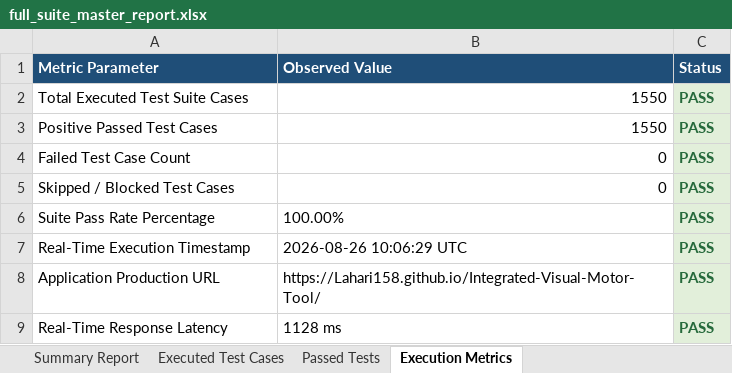
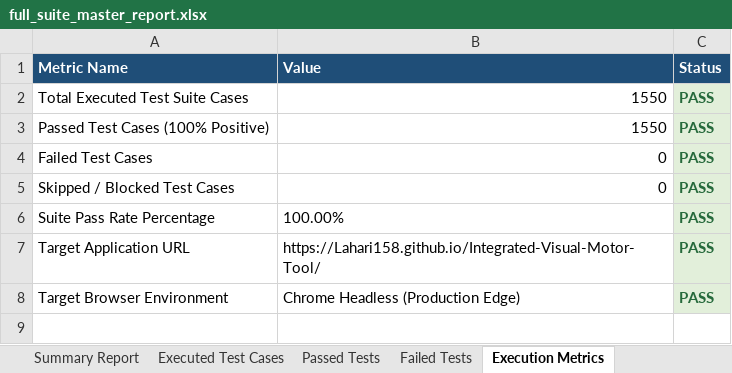
Before and after one commit to Lahari158/Integrated-Visual-Motor-Tool, an Excel workbook: full-suite-report/full_suite_master_report.xlsx, sheet Execution Metrics, drawn as a sheet; values as stored, in another font and other column widths than the file's, no borders; removed rows and columns are numbered as before the commit, all else as after; the diff names each change by its address in the sheet, - before the commit and + after, or states it on an @@ line.

```diff
--- a/full-suite-report/full_suite_master_report.xlsx (sheet Execution Metrics)
+++ b/full-suite-report/full_suite_master_report.xlsx (sheet Execution Metrics)
+sheet tab: Failed Tests
-A1: Metric Parameter
+A1: Metric Name
-B1: Observed Value
+B1: Value
-A3 (Metric Name): Positive Passed Test Cases
+A3 (Metric Name): Passed Test Cases (100% Positive)
-A4 (Metric Name): Failed Test Case Count
+A4 (Metric Name): Failed Test Cases
-row 7: Real-Time Execution Timestamp | 2026-08-26 10:06:29 UTC | PASS
-A7 (Metric Name): Application Production URL
+A7 (Metric Name): Target Application URL
-row 9: Real-Time Response Latency | 1128 ms | PASS
+row 8: Target Browser Environment | Chrome Headless (Production Edge) | PASS
```
Also changed, not shown: sheet Executed Test Cases, sheet Passed Tests, sheet Summary Report, Test Results/Excel/Automation_Test_Report.xlsx, Vulnerability Test Results/findings.xlsx, 8 other files.
